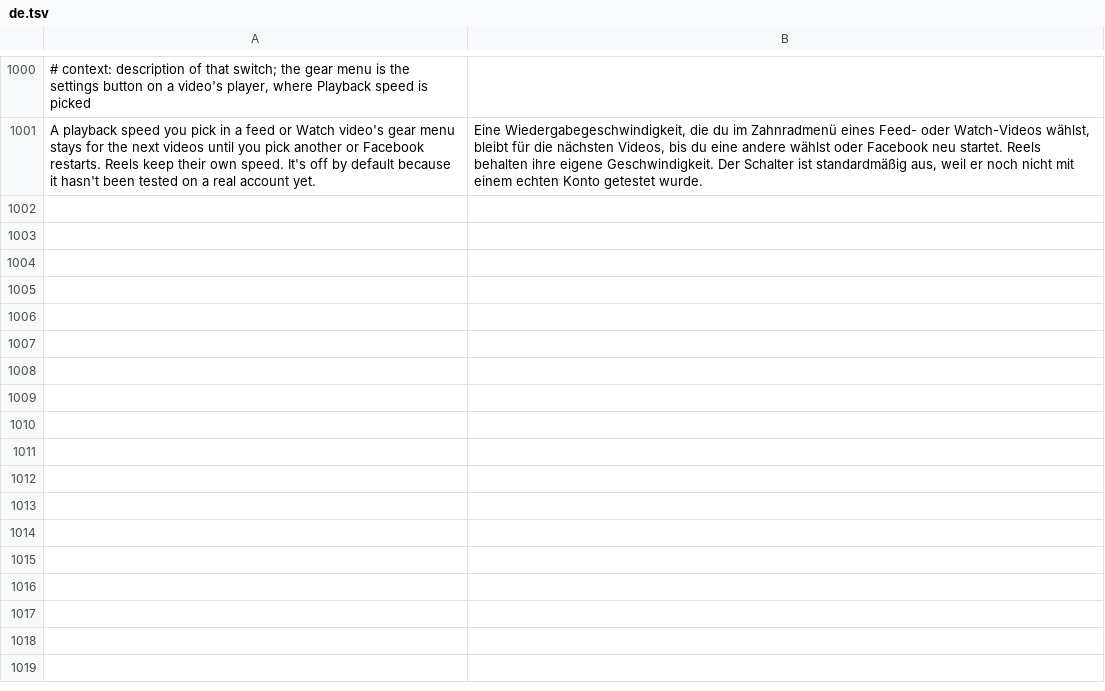
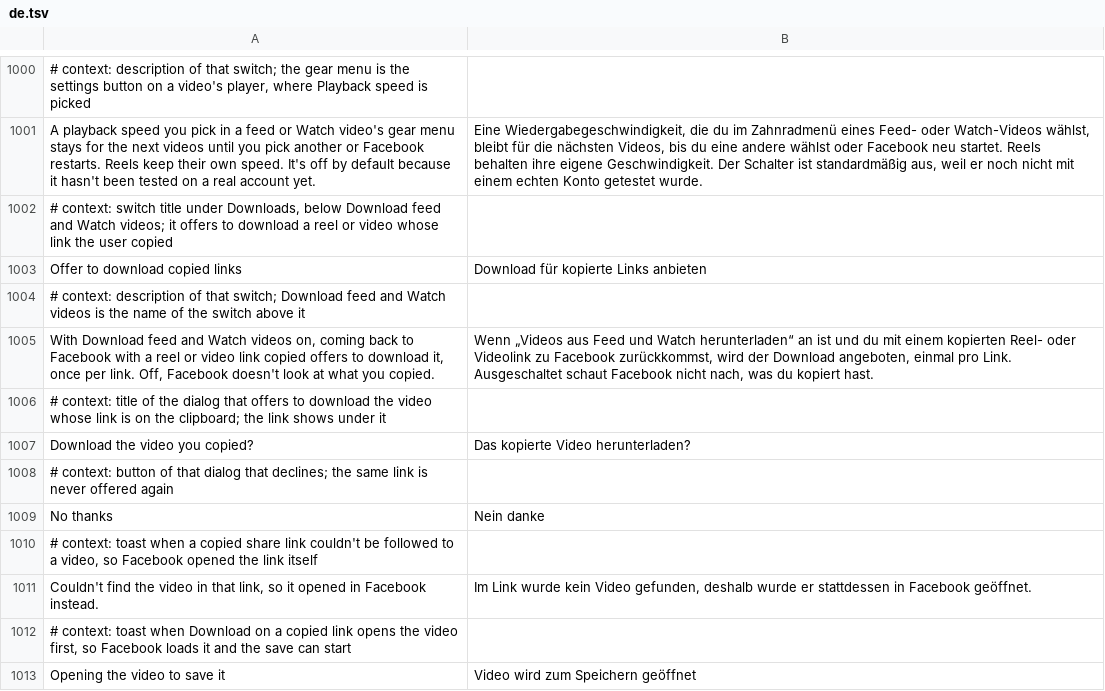
Before and after one commit to SA-SUJON/HushFacebook, a TSV file: extensions/shared/library/src/main/l10n/de.tsv, drawn as a sheet; only a part is shown, gaps mark what is left out; the diff names each change by its address in the sheet, - before the commit and + after, or states it on an @@ line.

Commit message:
feat(downloads): offer to download a reel or video link you copied
Coming back to Facebook with a facebook.com or fb.watch reel or video
link on the clipboard saves opening the post just to tap Download.
Offer to download copied links is a second switch of Download any
video, off by default. It reads the clipboard only after a resumed
screen gains focus (Android 10+ allows nothing earlier) and only with
both switches on, not paused and with the settings ready. Each link is
offered once, remembered as a hash. Download reuses the recorded
player source; when Facebook hasn't built one, the video opens through
its own IntentUriHandler and the save starts when the player is
recorded. Share and fb.watch links are read off Facebook's https
redirects first.

Test changes: PatchFamilyTest pinned Download any video's report line
to its one switch, so it was incomplete once the family has two, and
it now also covers the option alone not counting as on. PausedHooksTest
and ColdStartHooksTest had no probe for the new switch's resume hook,
which every switch-run hook needs.

```diff
--- a/extensions/shared/library/src/main/l10n/de.tsv
+++ b/extensions/shared/library/src/main/l10n/de.tsv
+row 1002: # context: switch title under Downloads, below Download feed and Watch videos; it offers to download a reel or video whose link the user copied
+row 1003: Offer to download copied links | Download für kopierte Links anbieten
+row 1004: # context: description of that switch; Download feed and Watch videos is the name of the switch above it
+row 1005: With Download feed and Watch videos on, coming back to Facebook with a reel or video link copied offers to download it, once per link. Off, Facebook doesn't look at what you copied. | Wenn „Videos aus Feed und Watch herunterladen“ an ist und du mit einem kopierten Reel- oder Videolink zu Facebook zurückkommst, wird der Download angeboten, einmal pro Link. Ausgeschaltet schaut Facebook nicht nach, was du kopiert hast.
+row 1006: # context: title of the dialog that offers to download the video whose link is on the clipboard; the link shows under it
+row 1007: Download the video you copied? | Das kopierte Video herunterladen?
+row 1008: # context: button of that dialog that declines; the same link is never offered again
+row 1009: No thanks | Nein danke
+row 1010: # context: toast when a copied share link couldn't be followed to a video, so Facebook opened the link itself
+row 1011: Couldn't find the video in that link, so it opened in Facebook instead. | Im Link wurde kein Video gefunden, deshalb wurde er stattdessen in Facebook geöffnet.
+row 1012: # context: toast when Download on a copied link opens the video first, so Facebook loads it and the save can start
+row 1013: Opening the video to save it | Video wird zum Speichern geöffnet
```
Also changed, not shown: extensions/shared/library/src/main/l10n/es.tsv, extensions/shared/library/src/main/l10n/in.tsv, 19 other files.
